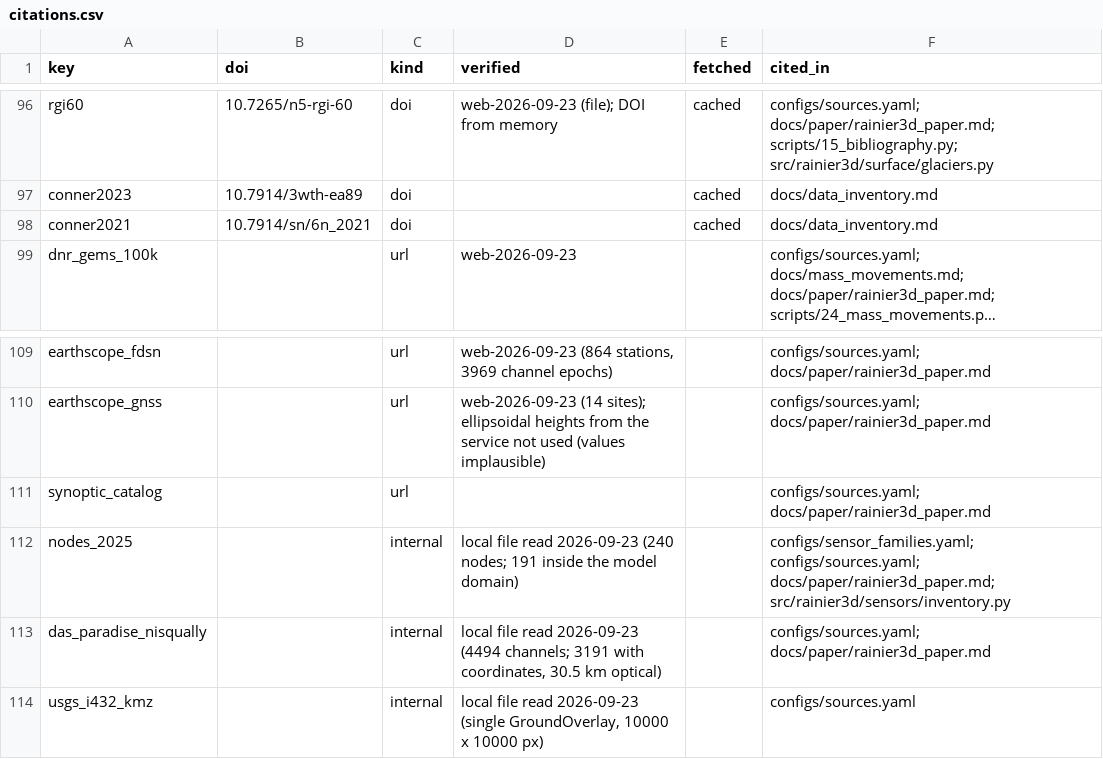
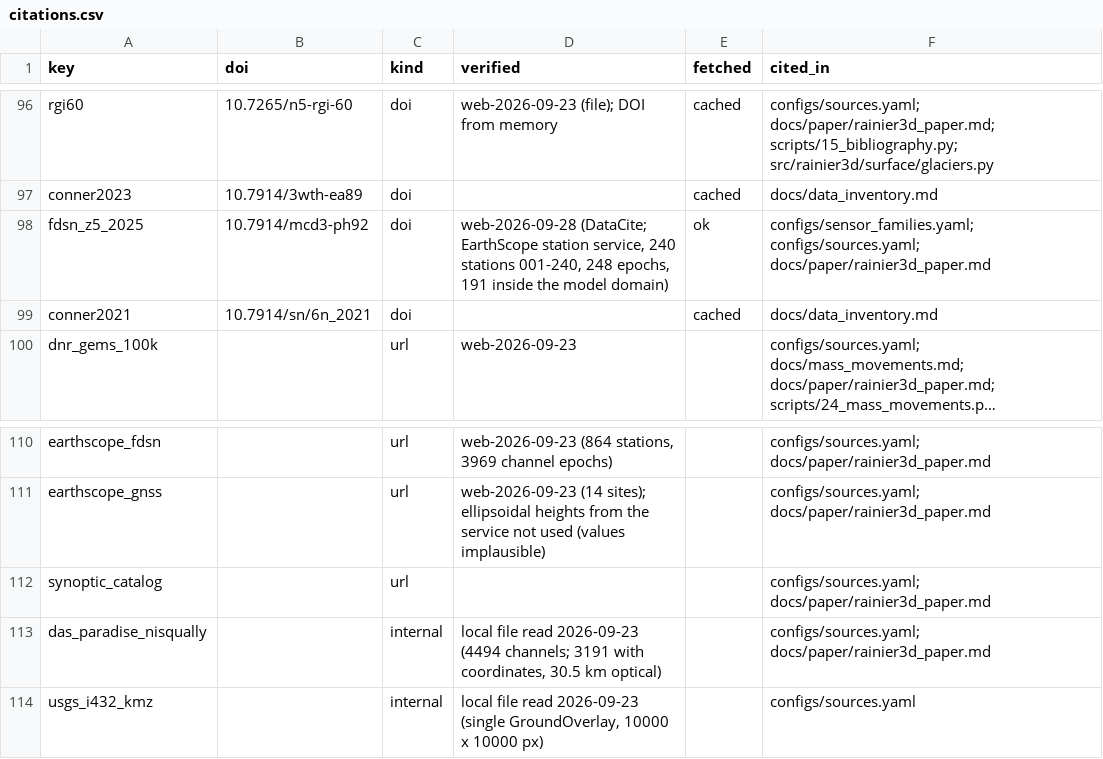
Before and after one commit to Denolle-Lab/mt-rainier-digital-model, a CSV file: docs/citations.csv, drawn as a sheet; only a part is shown, gaps mark what is left out; long unchanged cells end in ….

```diff
--- a/docs/citations.csv
+++ b/docs/citations.csv
@@ -97,2 +97,3 @@ rgi60,10.7265/n5-rgi-60,doi,web-2026-09-23 (file); DOI from memory,cached,config
 conner2023,10.7914/3wth-ea89,doi,,cached,docs/data_inventory.md
+fdsn_z5_2025,10.7914/mcd3-ph92,doi,"web-2026-09-28 (DataCite; EarthScope station service, 240 stations 001-240, 248 epochs, 191 inside the model domain)",ok,configs/sensor_families.yaml; configs/sources.yaml; docs/paper/rainier3d_paper.md
 conner2021,10.7914/sn/6n_2021,doi,,cached,docs/data_inventory.md
@@ -111,3 +112,2 @@ earthscope_gnss,,url,web-2026-09-23 (14 sites); ellipsoidal heights from the ser
 synoptic_catalog,,url,,,configs/sources.yaml; docs/paper/rainier3d_paper.md
-nodes_2025,,internal,local file read 2026-09-23 (240 nodes; 191 inside the model domain),,configs/sensor_families.yaml; configs/sources.yaml; docs/paper/rainier3d_paper.md; src/rainier3d/sensors/inventory.py
 das_paradise_nisqually,,internal,"local file read 2026-09-23 (4494 channels; 3191 with coordinates, 30.5 km optical)",,configs/sources.yaml; docs/paper/rainier3d_paper.md
```
Also changed, not shown: 12 other files.
